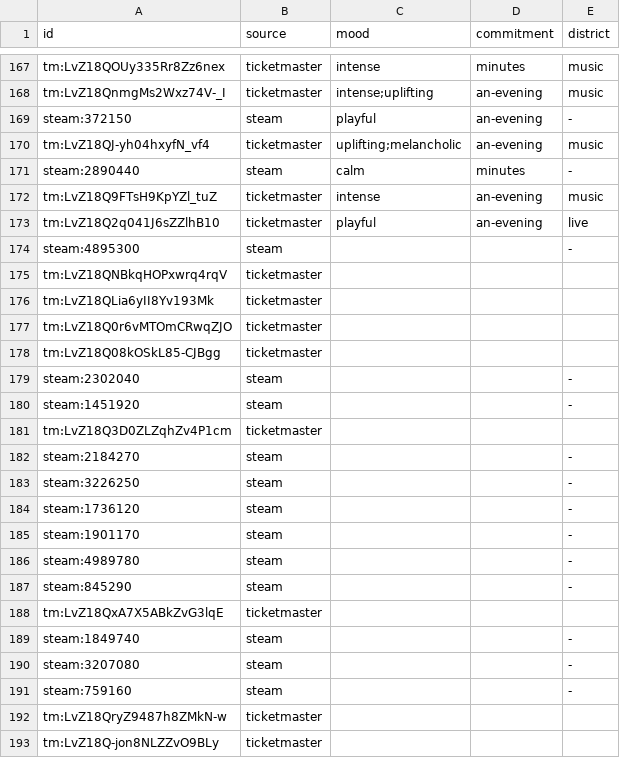
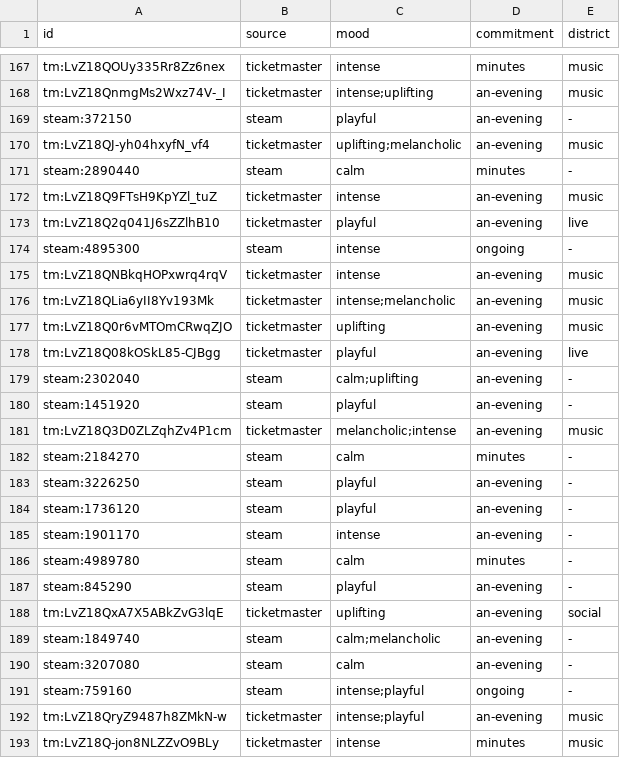
Before and after one commit to rafgaf-dev/wayfinder, a CSV file: data/gold/test_labels.csv, drawn as a sheet; only a part is shown, gaps mark what is left out; the diff covers the shown part only.

Commit message:
Add few-shot distillation for a second fine-tune; interim hand labels
- src/distill.py: the few-shot model labels mood and commitment for every
  train and validation item (batched, resumable, cost recorded); `build`
  writes distilled splits in which only those axes differ from silver,
  with invalid teacher answers masked rather than falling back to silver
- train_lora.py: --val-labels, so a student selects its checkpoint on
  labels from the same source as its training labels
- Notebook: a distillation section
- An interim snapshot of the hand labels (labelling in progress)

```diff
--- a/data/gold/test_labels.csv
+++ b/data/gold/test_labels.csv
@@ -173,21 +173,21 @@ tm:LvZ18Q9FTsH9KpYZl_tuZ,ticketmaster,intense,an-evening,music
 tm:LvZ18Q2q041J6sZZlhB10,ticketmaster,playful,an-evening,live
-steam:4895300,steam,,,-
-tm:LvZ18QNBkqHOPxwrq4rqV,ticketmaster,,,
-tm:LvZ18QLia6yII8Yv193Mk,ticketmaster,,,
-tm:LvZ18Q0r6vMTOmCRwqZJO,ticketmaster,,,
-tm:LvZ18Q08kOSkL85-CJBgg,ticketmaster,,,
-steam:2302040,steam,,,-
-steam:1451920,steam,,,-
-tm:LvZ18Q3D0ZLZqhZv4P1cm,ticketmaster,,,
-steam:2184270,steam,,,-
-steam:3226250,steam,,,-
-steam:1736120,steam,,,-
-steam:1901170,steam,,,-
-steam:4989780,steam,,,-
-steam:845290,steam,,,-
-tm:LvZ18QxA7X5ABkZvG3lqE,ticketmaster,,,
-steam:1849740,steam,,,-
-steam:3207080,steam,,,-
-steam:759160,steam,,,-
-tm:LvZ18QryZ9487h8ZMkN-w,ticketmaster,,,
-tm:LvZ18Q-jon8NLZZvO9BLy,ticketmaster,,,
+steam:4895300,steam,intense,ongoing,-
+tm:LvZ18QNBkqHOPxwrq4rqV,ticketmaster,intense,an-evening,music
+tm:LvZ18QLia6yII8Yv193Mk,ticketmaster,intense;melancholic,an-evening,music
+tm:LvZ18Q0r6vMTOmCRwqZJO,ticketmaster,uplifting,an-evening,music
+tm:LvZ18Q08kOSkL85-CJBgg,ticketmaster,playful,an-evening,live
+steam:2302040,steam,calm;uplifting,an-evening,-
+steam:1451920,steam,playful,an-evening,-
+tm:LvZ18Q3D0ZLZqhZv4P1cm,ticketmaster,melancholic;intense,an-evening,music
+steam:2184270,steam,calm,minutes,-
+steam:3226250,steam,playful,an-evening,-
+steam:1736120,steam,playful,an-evening,-
+steam:1901170,steam,intense,an-evening,-
+steam:4989780,steam,calm,minutes,-
+steam:845290,steam,playful,an-evening,-
+tm:LvZ18QxA7X5ABkZvG3lqE,ticketmaster,uplifting,an-evening,social
+steam:1849740,steam,calm;melancholic,an-evening,-
+steam:3207080,steam,calm,an-evening,-
+steam:759160,steam,intense;playful,ongoing,-
+tm:LvZ18QryZ9487h8ZMkN-w,ticketmaster,intense;playful,an-evening,music
+tm:LvZ18Q-jon8NLZZvO9BLy,ticketmaster,intense,minutes,music
```
Also changed, not shown: 19 edited cells elsewhere in this file, 4 other files.
